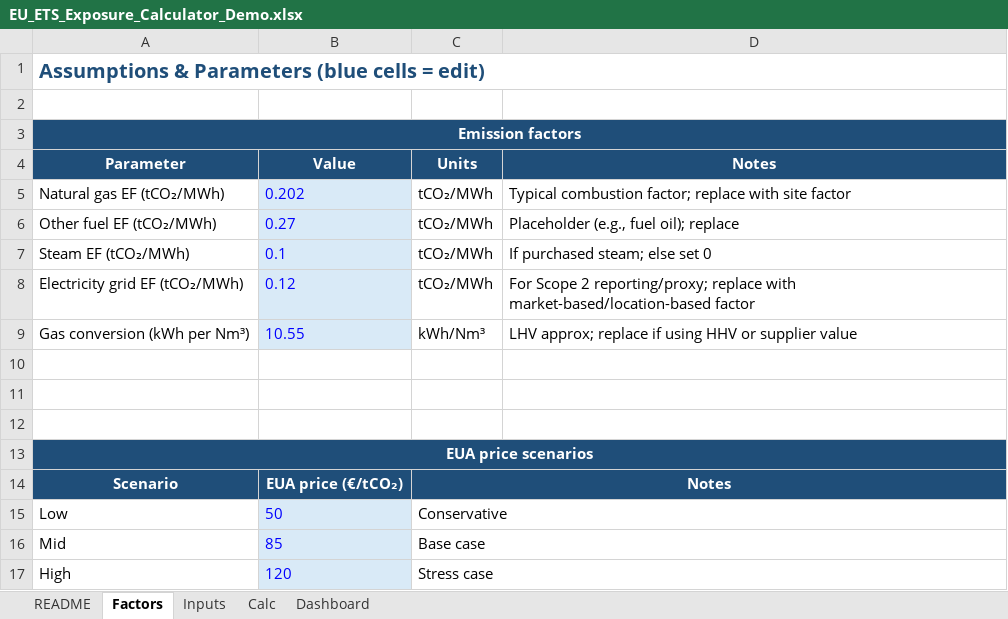
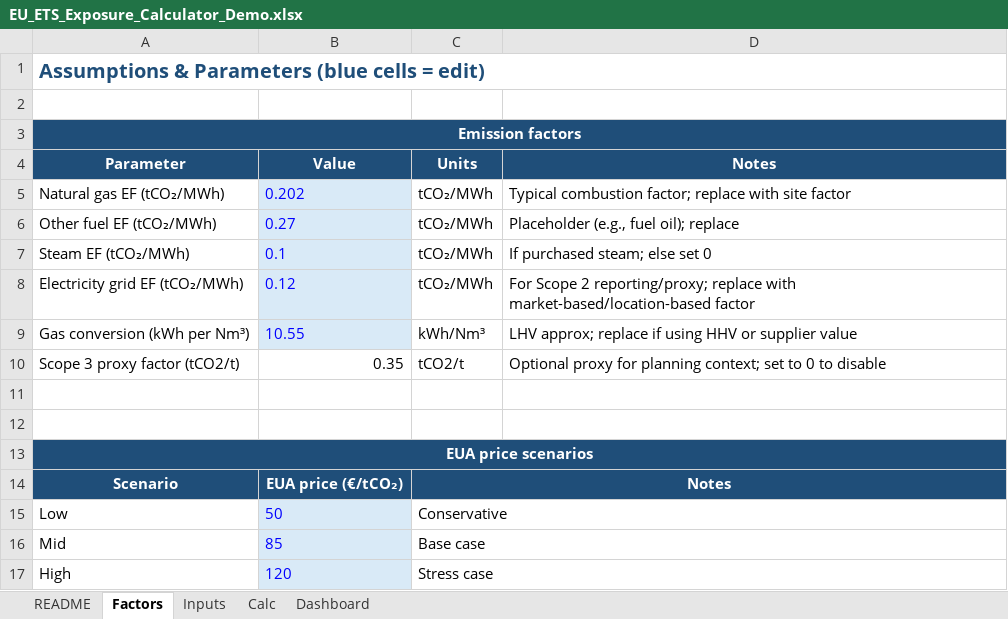
Before and after one commit to abhijith-sivaprasadan/EU-ETS-Exposure-Calculator-Package, an Excel workbook: EU_ETS_Exposure_Calculator_Demo.xlsx, sheet Factors, drawn as a sheet; values as stored, in another font and other column widths than the file's, no borders; the diff names each change by its address in the sheet, - before the commit and + after, or states it on an @@ line.

```diff
--- a/EU_ETS_Exposure_Calculator_Demo.xlsx (sheet Factors)
+++ b/EU_ETS_Exposure_Calculator_Demo.xlsx (sheet Factors)
-row 10: (empty)
+row 10: Scope 3 proxy factor (tCO2/t) | 0.35 | tCO2/t | Optional proxy for planning context; set to 0 to disable
```
Also changed, not shown: sheet Calc, sheet Dashboard, charts or pictures, EU_ETS_Exposure_Calculator_Template.xlsx, 30 other files.
